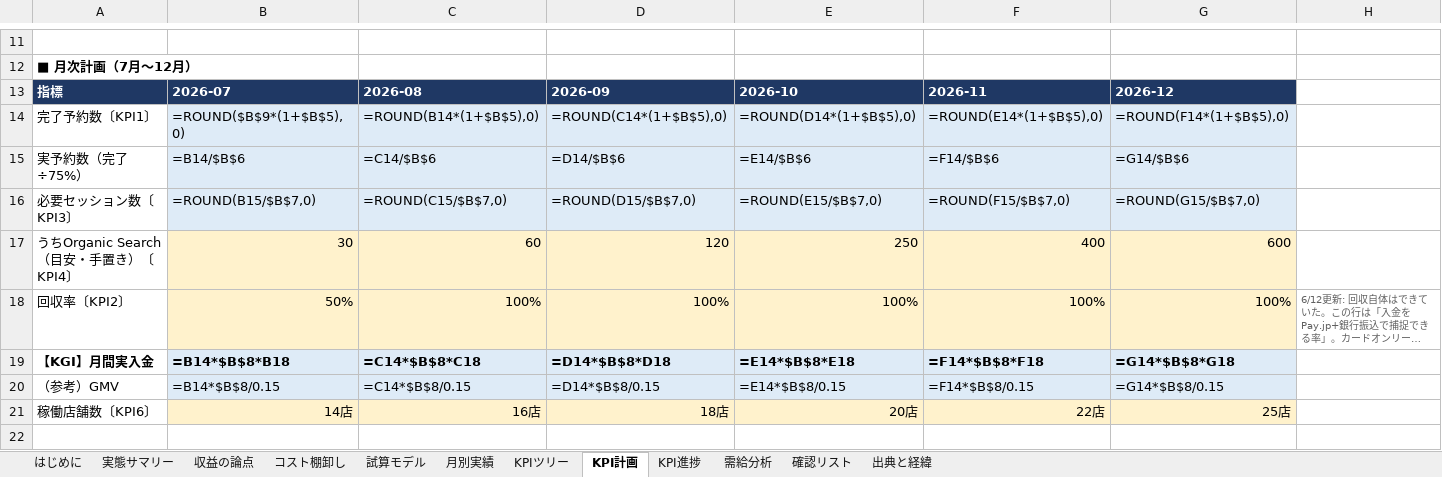
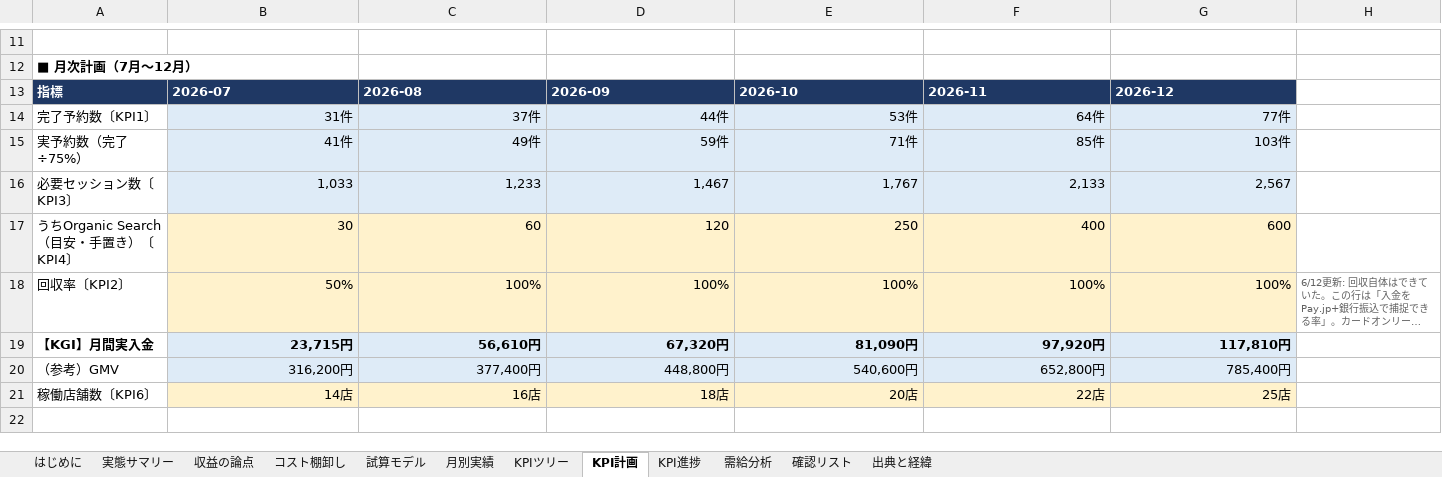
Before and after one commit to sol-111/RINCLE, an Excel workbook: documents/4_growth/01_strategy/revenue-model.xlsx, sheet KPI計画, drawn as a sheet; only a part is shown, gaps mark what is left out; long unchanged cells end in …; values as stored, in another font and other column widths than the file's, no borders; formulas without a stored value are shown as written; conditional formats not drawn; the diff covers the shown part only; the diff names each change by its address in the sheet, - before the commit and + after, or states it on an @@ line.

```diff
--- a/documents/4_growth/01_strategy/revenue-model.xlsx (sheet KPI計画)
+++ b/documents/4_growth/01_strategy/revenue-model.xlsx (sheet KPI計画)
-B14: =ROUND($B$9*(1+$B$5),0)
+B14: 31件
-C14: =ROUND(B14*(1+$B$5),0)
+C14: 37件
-D14: =ROUND(C14*(1+$B$5),0)
+D14: 44件
-E14: =ROUND(D14*(1+$B$5),0)
+E14: 53件
-F14: =ROUND(E14*(1+$B$5),0)
+F14: 64件
-G14: =ROUND(F14*(1+$B$5),0)
+G14: 77件
-B15: =B14/$B$6
+B15: 41件
-C15: =C14/$B$6
+C15: 49件
-D15: =D14/$B$6
+D15: 59件
-E15: =E14/$B$6
+E15: 71件
-F15: =F14/$B$6
+F15: 85件
-G15: =G14/$B$6
+G15: 103件
-B16: =ROUND(B15/$B$7,0)
+B16: 1,033
-C16: =ROUND(C15/$B$7,0)
+C16: 1,233
-D16: =ROUND(D15/$B$7,0)
+D16: 1,467
-E16: =ROUND(E15/$B$7,0)
+E16: 1,767
-F16: =ROUND(F15/$B$7,0)
+F16: 2,133
-G16: =ROUND(G15/$B$7,0)
+G16: 2,567
-B19: =B14*$B$8*B18
+B19: 23,715円
-C19: =C14*$B$8*C18
+C19: 56,610円
-D19: =D14*$B$8*D18
+D19: 67,320円
-E19: =E14*$B$8*E18
+E19: 81,090円
-F19: =F14*$B$8*F18
+F19: 97,920円
-G19: =G14*$B$8*G18
+G19: 117,810円
-B20: =B14*$B$8/0.15
+B20: 316,200円
-C20: =C14*$B$8/0.15
+C20: 377,400円
-D20: =D14*$B$8/0.15
+D20: 448,800円
-E20: =E14*$B$8/0.15
+E20: 540,600円
-F20: =F14*$B$8/0.15
+F20: 652,800円
-G20: =G14*$B$8/0.15
+G20: 785,400円
```
Also changed, not shown: 12 edited cells elsewhere in this sheet, sheet 試算モデル, sheet KPI進捗, sheet 月別実績, sheet コスト棚卸し, sheet 収益の論点, 6 other files.
